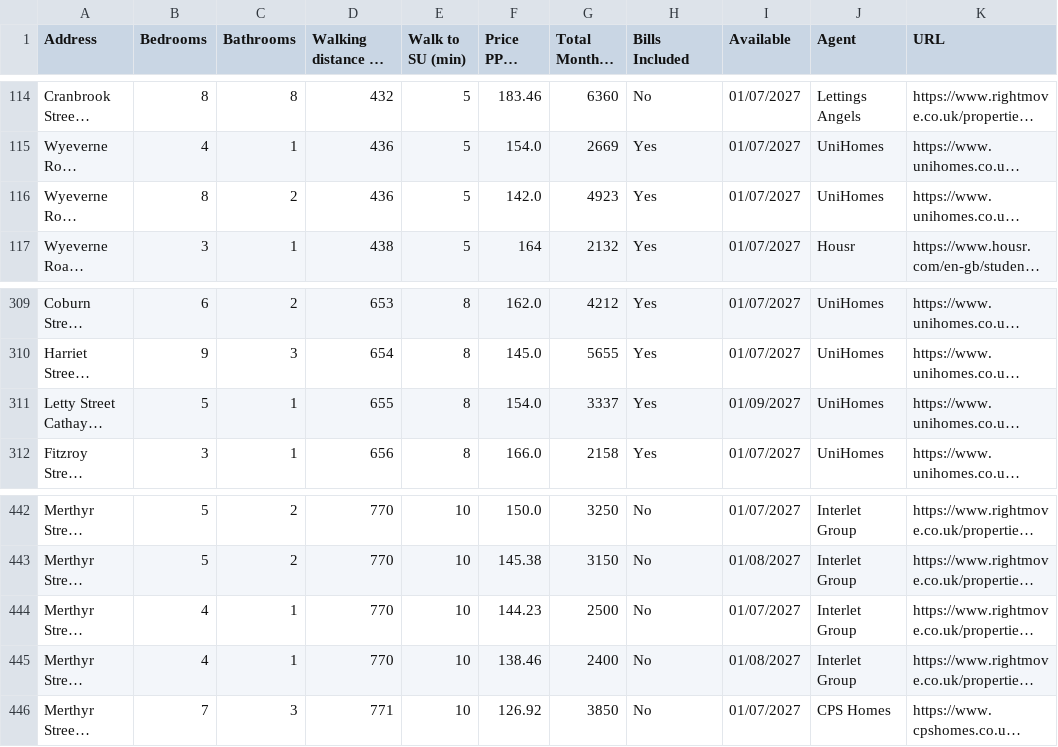
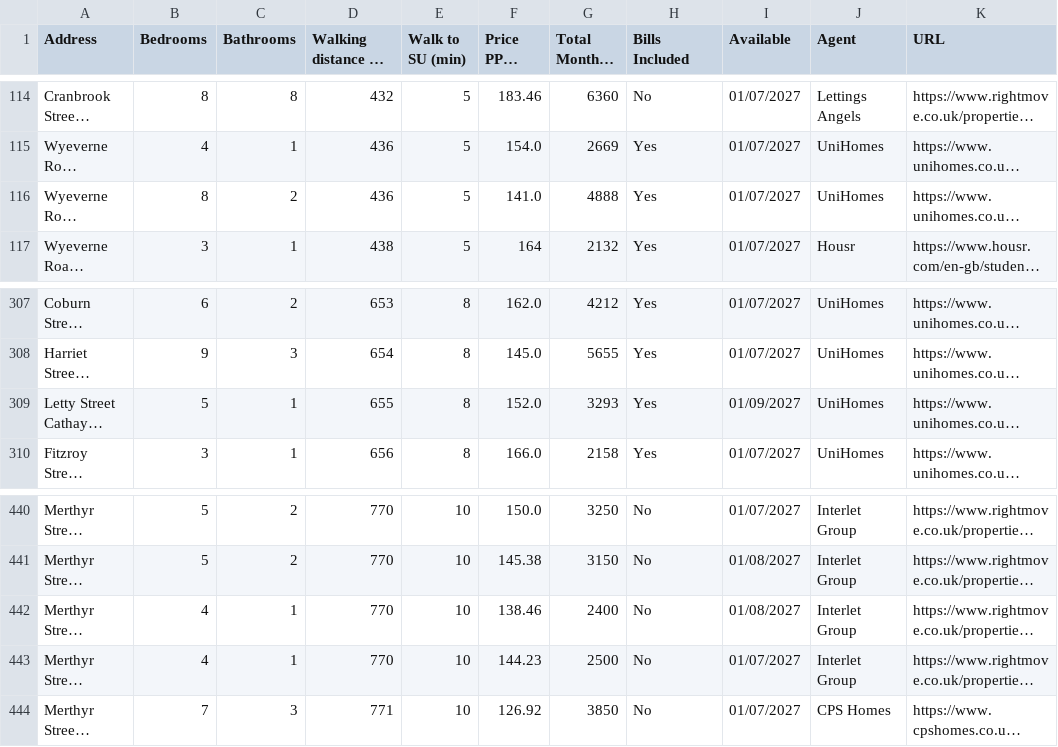
Before and after one commit to 3aks/3aks.github.io, a CSV file: housing/cardiff_student_houses.csv, drawn as a sheet; only a part is shown, gaps mark what is left out; long unchanged cells end in …; addresses are those after the commit; the diff covers the shown part only; the diff names each change by its address in the sheet, - before the commit and + after, or states it on an @@ line.

Commit message:
Refresh housing listings

```diff
--- a/housing/cardiff_student_houses.csv
+++ b/housing/cardiff_student_houses.csv
-F116 (Price PPPW (£)): 142.0
+F116 (Price PPPW (£)): 141.0
-G116 (Total Monthly (£)): 4923
+G116 (Total Monthly (£)): 4888
-F309 (Price PPPW (£)): 154.0
+F309 (Price PPPW (£)): 152.0
-G309 (Total Monthly (£)): 3337
+G309 (Total Monthly (£)): 3293
@@ row 445 moved to row 442: Merthyr Street Cardiff @@
```
Also changed, not shown: 2 added rows and 5 removed rows elsewhere in this file, housing/warwick/warwick_student_houses.csv, 2 other files.
